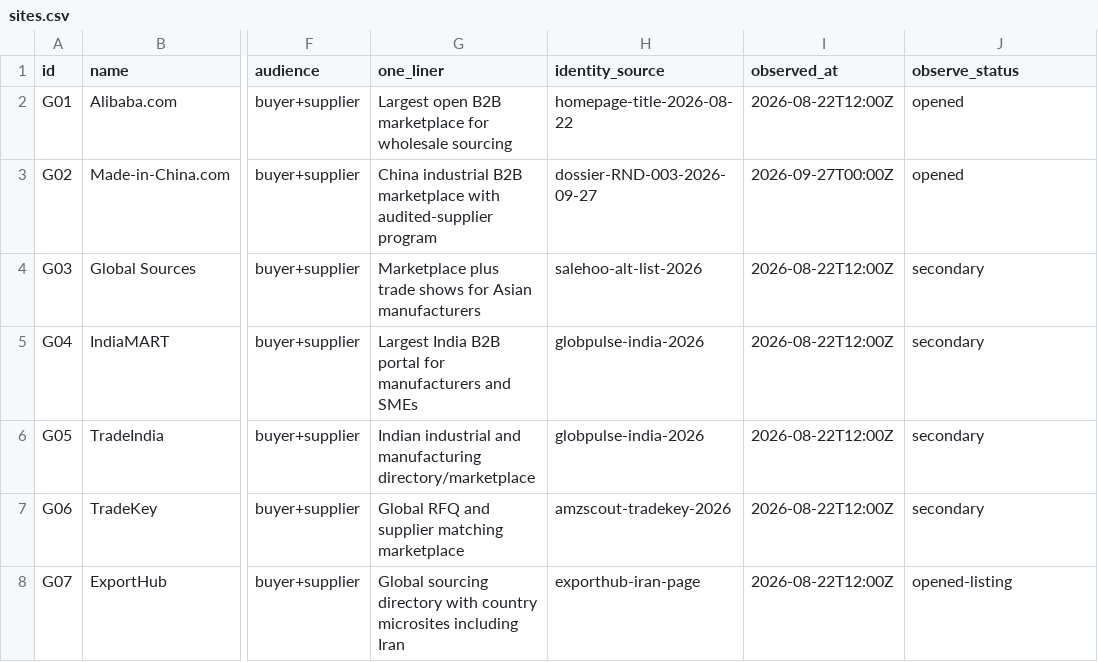
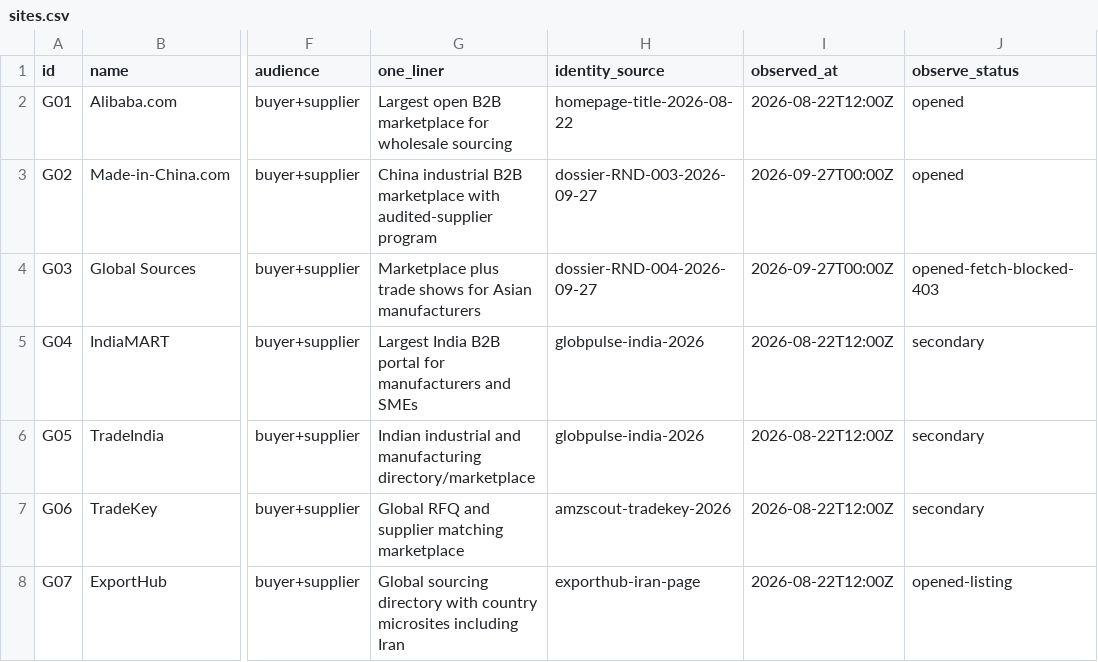
Before and after one commit to amirreza-torbat/market, a CSV file: docs/units/RND/registry/sites.csv, drawn as a sheet; only a part is shown, gaps mark what is left out; the diff names each change by its address in the sheet, - before the commit and + after, or states it on an @@ line.

Commit message:
docs: deliver RND-004 — Global Sources dossier (D00-D73), QA-pass, accepted; issue RND-005
- dossier with documented 403 site block; evidence from primary IR document
  (Blackstone take-private 2017-08-28, NASDAQ GSOL), live snippets of official
  pages (HK shows two-phase Oct 2026, Verified Manufacturer/Supplier split,
  free supplier entry, tiered pricing/MOQ), secondary leads labeled
- raw observations CSV + 6 unit packages; QA verdict RND-004-r1 pass
  (self-check-pending-second-reviewer); registry G03 opened-fetch-blocked-403
- RND-005 (IndiaMART) issued with brief; TRD-007 brief added to TRADE inbox

Co-authored-by: arena-agent <297053741+arena-agent@users.noreply.github.com>

```diff
--- a/docs/units/RND/registry/sites.csv
+++ b/docs/units/RND/registry/sites.csv
-H4 (identity_source): salehoo-alt-list-2026
+H4 (identity_source): dossier-RND-004-2026-09-27
-I4 (observed_at): 2026-08-22T12:00Z
+I4 (observed_at): 2026-09-27T00:00Z
-J4 (observe_status): secondary
+J4 (observe_status): opened-fetch-blocked-403
```
Also changed, not shown: 22 other files.
